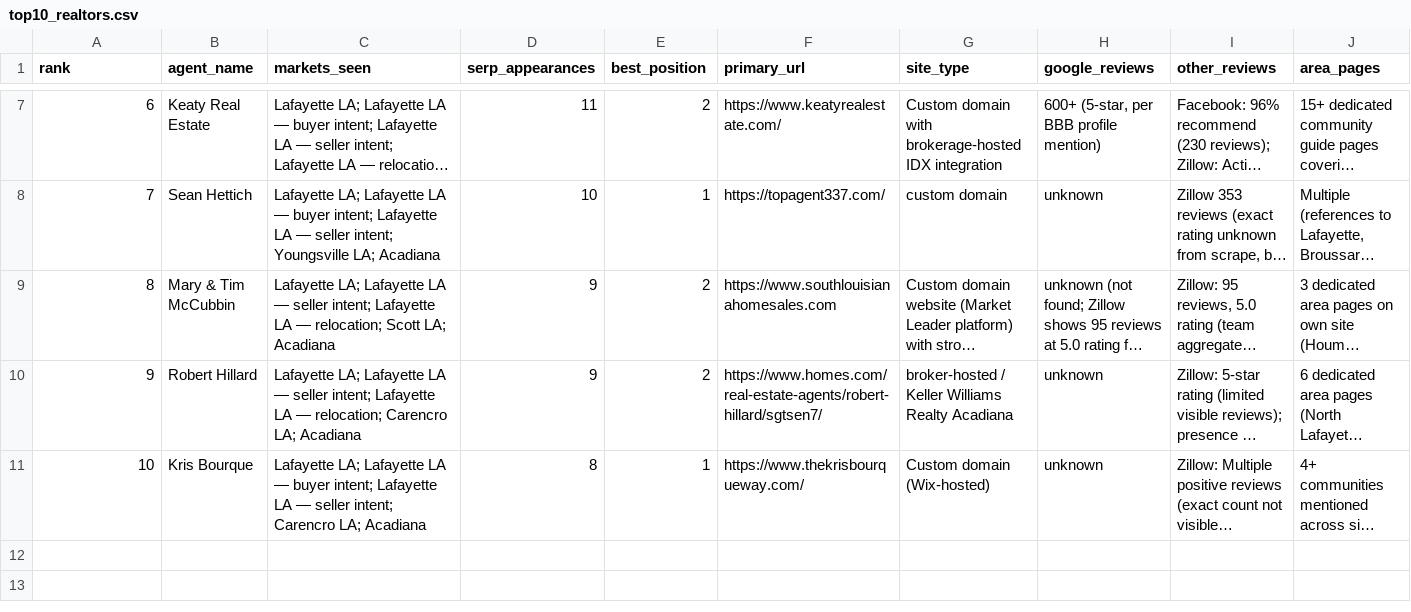
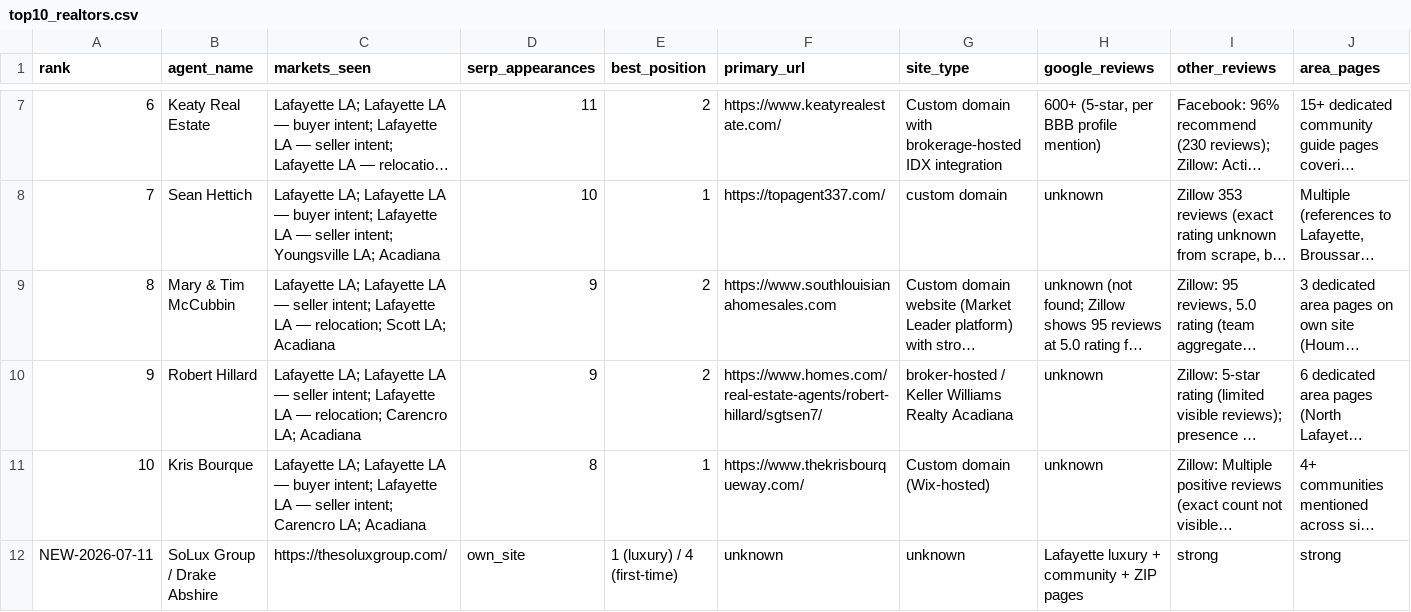
Before and after one commit to Departure7040/CarriesWebsite, a CSV file: data/top10_realtors.csv, drawn as a sheet; only a part is shown, gaps mark what is left out; long unchanged cells end in …; rows hold the shown columns only; the diff names each change by its address in the sheet, - before the commit and + after, or states it on an @@ line.

```diff
--- a/data/top10_realtors.csv
+++ b/data/top10_realtors.csv
+row 12: NEW-2026-07-11 | SoLux Group / Drake Abshire | https://thesoluxgroup.com/ | own_site | 1 (luxury) / 4 (first-time) | unknown | unknown | Lafayette luxury + community + ZIP pages | strong | strong
```
Also changed, not shown: backlog/seo_backlog.csv, data/serp_query_summary_2026-07-11.csv, 2 other files.
